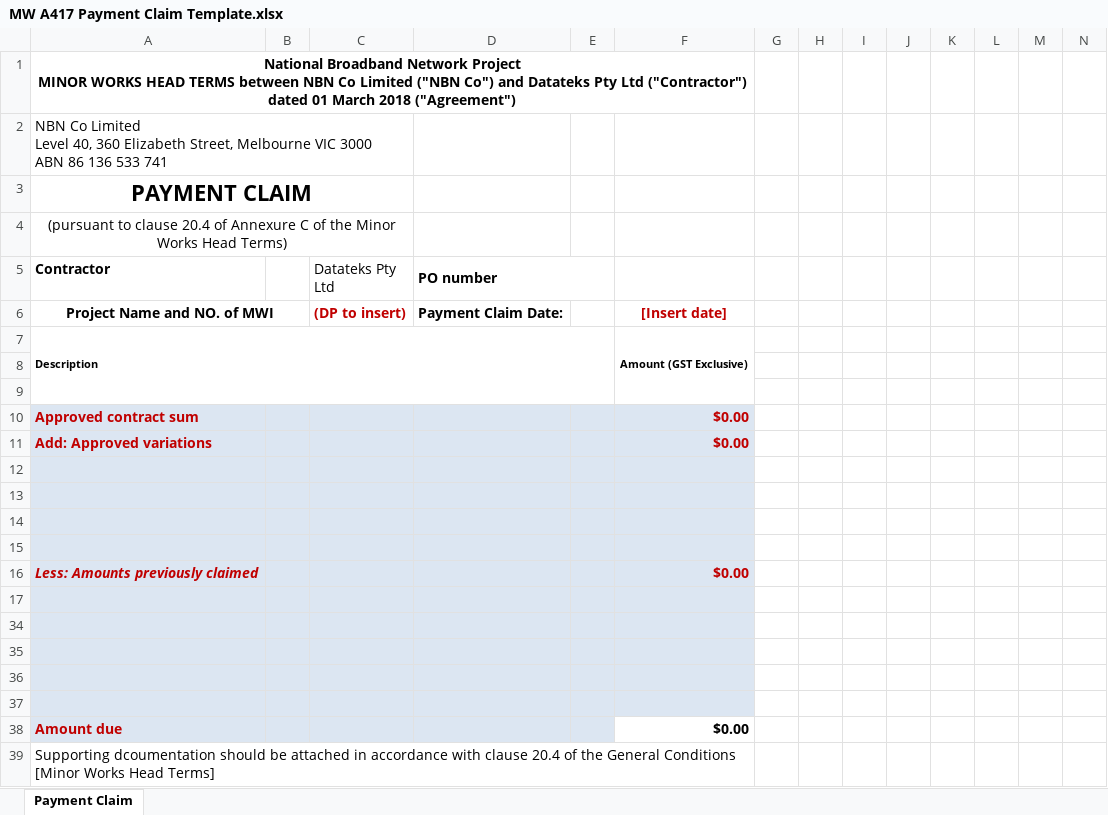
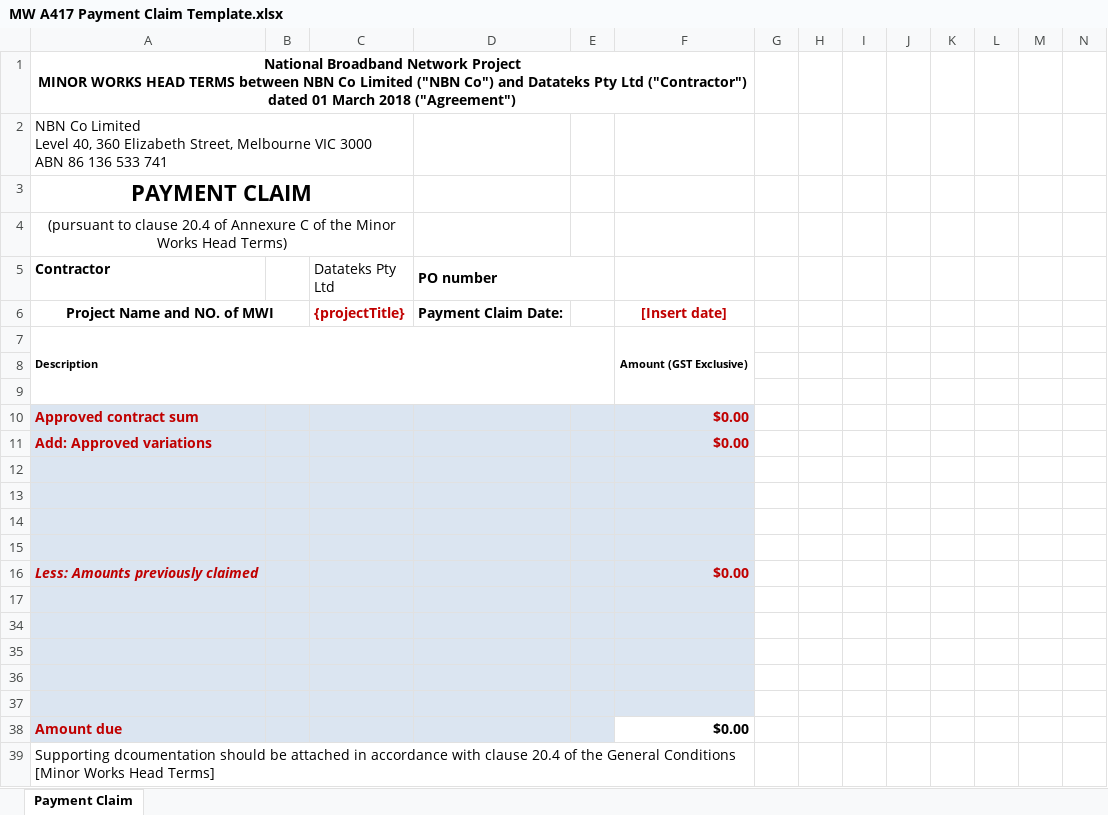
Before and after one commit to MyNationEarth/NetWorks, an Excel workbook: documents/Datateks/templates/MW A417 Payment Claim Template.xlsx, sheet Payment Claim, drawn as a sheet; values as stored, in another font and other column widths than the file's, no borders; charts and pictures and conditional formats not drawn; the diff names each change by its address in the sheet, - before the commit and + after, or states it on an @@ line.

```diff
--- a/documents/Datateks/templates/MW A417 Payment Claim Template.xlsx (sheet Payment Claim)
+++ b/documents/Datateks/templates/MW A417 Payment Claim Template.xlsx (sheet Payment Claim)
-C6 (Datateks Pty Ltd): (DP to insert)
+C6 (Datateks Pty Ltd): {projectTitle}
```
Also changed, not shown: charts or pictures, 33 other files.
